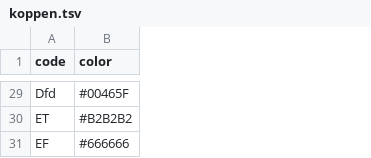
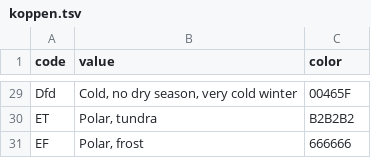
Before and after one commit to zoometh/neonet, a TSV file: inst/extdata/koppen.tsv, drawn as a sheet; only a part is shown, gaps mark what is left out; addresses are those after the commit; the diff covers the shown part only; the diff names each change by its address in the sheet, - before the commit and + after, or states it on an @@ line.

```diff
--- a/inst/extdata/koppen.tsv
+++ b/inst/extdata/koppen.tsv
+column B (value), rows 29-31: Cold, no dry season, very cold winter | Polar, tundra | Polar, frost
-C29 (color): #00465F
+C29 (color): 00465F
-C30 (color): #B2B2B2
+C30 (color): B2B2B2
-C31 (color): #666666
+C31 (color): 666666
```
Also changed, not shown: 27 edited cells elsewhere in this file, 1 other file.
